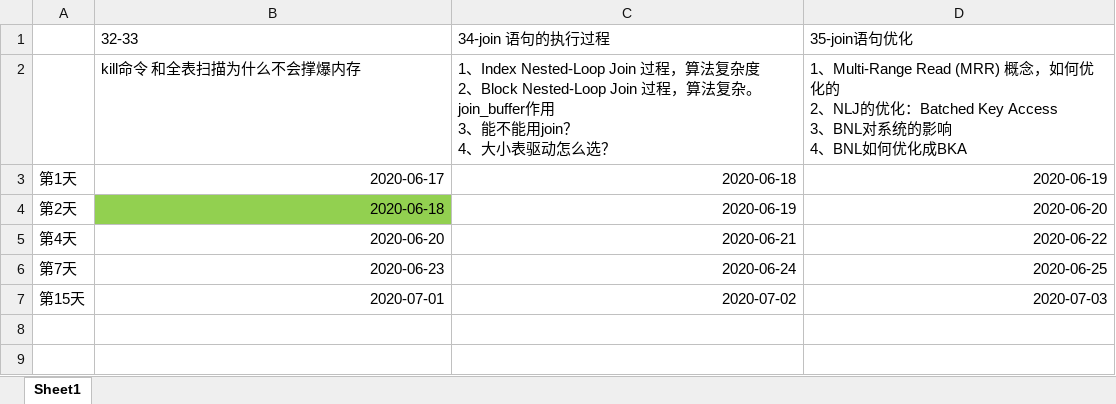
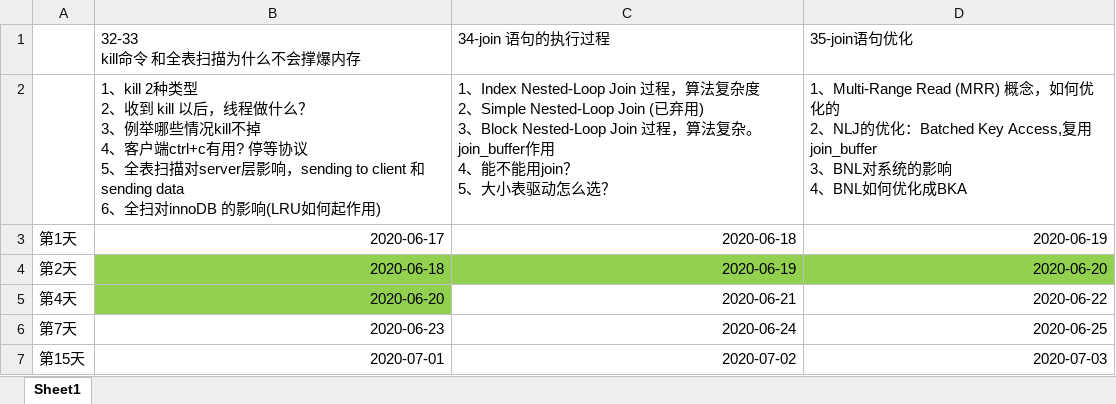
Before and after one commit to gunten/guntensDoc, an Excel workbook: Ebbinghaus.xlsx, sheet Sheet1, drawn as a sheet; values as stored, in another font and other column widths than the file's, no borders; removed rows and columns are numbered as before the commit, all else as after; ↵ is a line break in a cell; the diff names each change by its address in the sheet, - before the commit and + after, or states it on an @@ line.

```diff
--- a/Ebbinghaus.xlsx (sheet Sheet1)
+++ b/Ebbinghaus.xlsx (sheet Sheet1)
-B1: 32-33
+B1: 32-33 ↵ kill命令 和全表扫描为什么不会撑爆内存
-row 2:  | kill命令 和全表扫描为什么不会撑爆内存 | 1、Index Nested-Loop Join 过程，算法复杂度 ↵ 2、Block Nested-Loop Join 过程，算法复杂。join_buffer作用 ↵ 3、能不能用join？ ↵ 4、大小表驱动怎么选？ | 1、Multi-Range Read (MRR) 概念，如何优化的 ↵ 2、NLJ的优化：Batched Key Access ↵ 3、BNL对系统的影响 ↵ 4、BNL如何优化成BKA
+row 2:  | 1、kill 2种类型 ↵ 2、收到 kill 以后，线程做什么？ ↵ 3、例举哪些情况kill不掉 ↵ 4、客户端ctrl+c有用? 停等协议 ↵ 5、全表扫描对server层影响，sending to client 和sending data ↵ 6、全扫对innoDB 的影响(LRU如何起作用) | 1、Index Nested-Loop Join 过程，算法复杂度 ↵ 2、Simple Nested-Loop Join (已弃用) ↵ 3、Block Nested-Loop Join 过程，算法复杂。join_buffer作用 ↵ 4、能不能用join？ ↵ 5、大小表驱动怎么选？ | 1、Multi-Range Read (MRR) 概念，如何优化的 ↵ 2、NLJ的优化：Batched Key Access,复用join_buffer ↵ 3、BNL对系统的影响 ↵ 4、BNL如何优化成BKA
-C4:D4 fill: none
+C4:D4 fill: #92D050
-B5 fill: none
+B5 fill: #92D050
```
Also changed, not shown: 1 other file.
